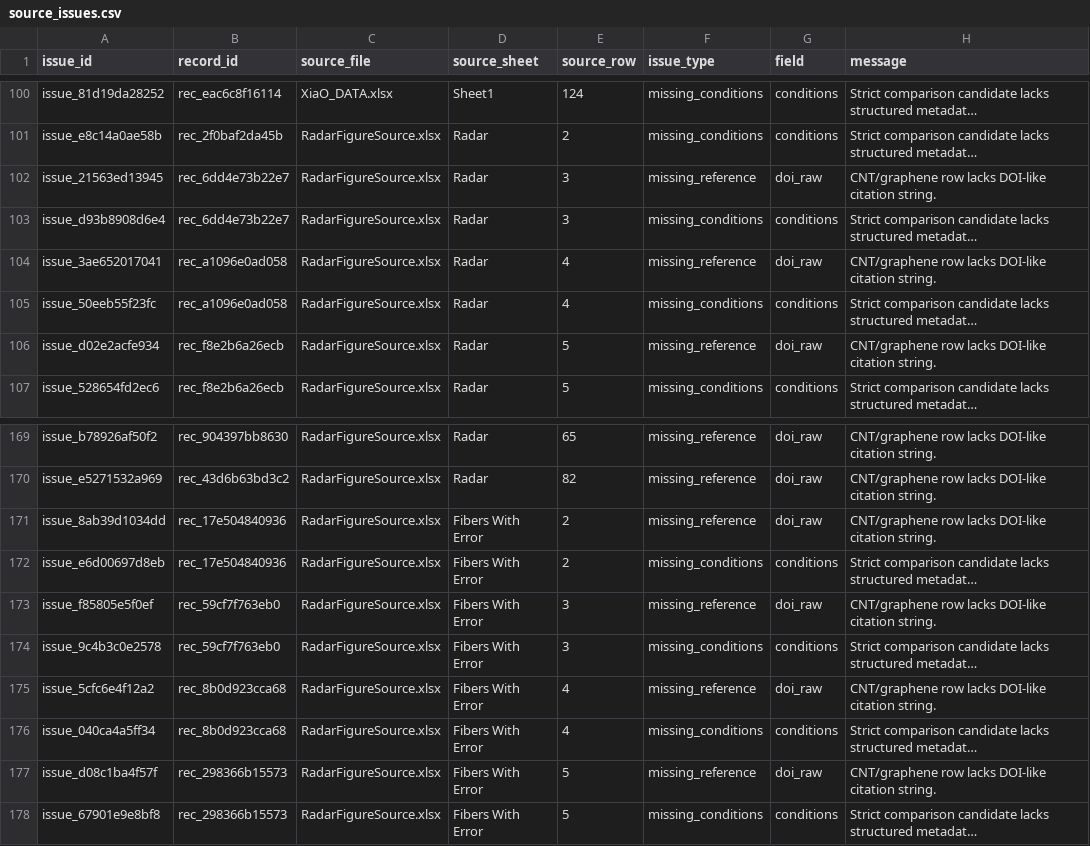
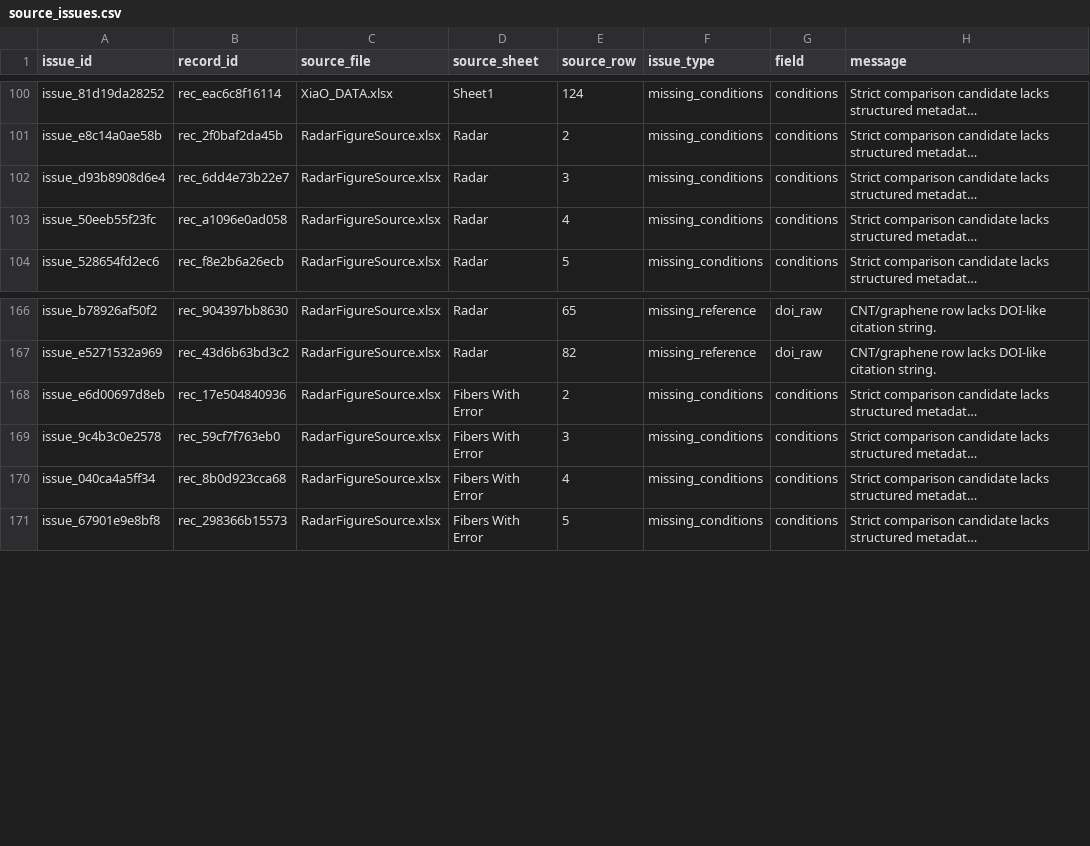
Before and after one commit to gs-stanford/CarbonNanotubes, a CSV file: data/processed/source_issues.csv, drawn as a sheet; only a part is shown, gaps mark what is left out; long unchanged cells end in …; the diff covers the shown part only; the diff names each change by its address in the sheet, - before the commit and + after, or states it on an @@ line.

```diff
--- a/data/processed/source_issues.csv
+++ b/data/processed/source_issues.csv
-row 102: issue_21563ed13945 | rec_6dd4e73b22e7 | RadarFigureSource.xlsx | Radar | 3 | missing_reference | doi_raw | CNT/graphene row lacks DOI-like citation string.
-row 104: issue_3ae652017041 | rec_a1096e0ad058 | RadarFigureSource.xlsx | Radar | 4 | missing_reference | doi_raw | CNT/graphene row lacks DOI-like citation string.
-row 106: issue_d02e2acfe934 | rec_f8e2b6a26ecb | RadarFigureSource.xlsx | Radar | 5 | missing_reference | doi_raw | CNT/graphene row lacks DOI-like citation string.
-row 171: issue_8ab39d1034dd | rec_17e504840936 | RadarFigureSource.xlsx | Fibers With Error | 2 | missing_reference | doi_raw | CNT/graphene row lacks DOI-like citation string.
-row 173: issue_f85805e5f0ef | rec_59cf7f763eb0 | RadarFigureSource.xlsx | Fibers With Error | 3 | missing_reference | doi_raw | CNT/graphene row lacks DOI-like citation string.
-row 175: issue_5cfc6e4f12a2 | rec_8b0d923cca68 | RadarFigureSource.xlsx | Fibers With Error | 4 | missing_reference | doi_raw | CNT/graphene row lacks DOI-like citation string.
-row 177: issue_d08c1ba4f57f | rec_298366b15573 | RadarFigureSource.xlsx | Fibers With Error | 5 | missing_reference | doi_raw | CNT/graphene row lacks DOI-like citation string.
```
Also changed, not shown: 14 edited cells elsewhere in this file, data/curation/publication_curation_queue.csv, data/public/public_duplicate_audit_v0.csv, 23 other files.
